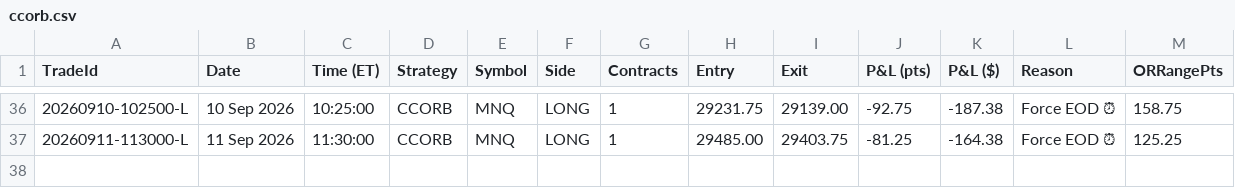
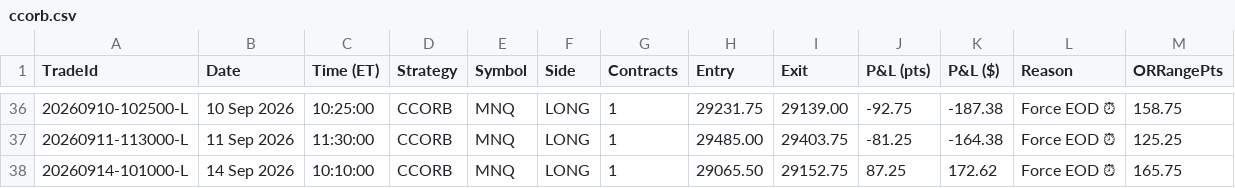
Before and after one commit to allenaxie/wukong-algo, a CSV file: data/ccorb.csv, drawn as a sheet; only a part is shown, gaps mark what is left out.

Commit message:
data: auto-update (live + backtest) 2026-09-14 16:00 ET

```diff
--- a/data/ccorb.csv
+++ b/data/ccorb.csv
@@ -37 +37,2 @@ TradeId,Date,Time (ET),Strategy,Symbol,Side,Contracts,Entry,Exit,P&L (pts),P&L (
 20260911-113000-L,11 Sep 2026,11:30:00,CCORB,MNQ,LONG,1,29485.00,29403.75,-81.25,-164.38,Force EOD ⏰,125.25
+20260914-101000-L,14 Sep 2026,10:10:00,CCORB,MNQ,LONG,1,29065.50,29152.75,87.25,172.62,Force EOD ⏰,165.75
```
Also changed, not shown: 1 other file.
